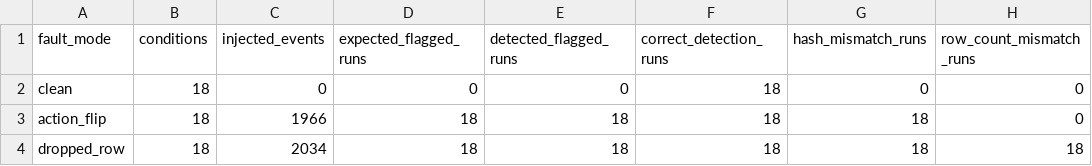
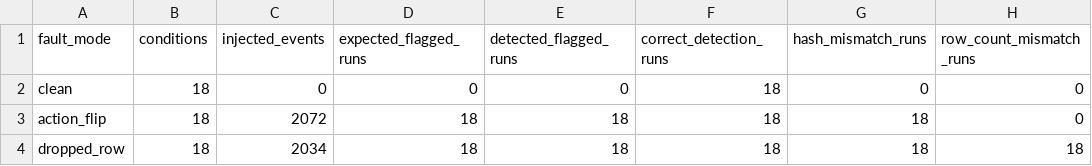
Before and after one commit to Kharisara/mer-jit-llm-fgcs, a CSV file: paper_outputs/ray_comparison/ray_comparison_summary.csv, drawn as a sheet; only a part is shown; the diff names each change by its address in the sheet, - before the commit and + after, or states it on an @@ line.

```diff
--- a/paper_outputs/ray_comparison/ray_comparison_summary.csv
+++ b/paper_outputs/ray_comparison/ray_comparison_summary.csv
-C3 (injected_events): 1966
+C3 (injected_events): 2072
```
Also changed, not shown: paper_outputs/ray_comparison/ray_comparison_per_run.csv, paper_outputs/ray_comparison/ray_comparison_raw.csv, 56 other files.
